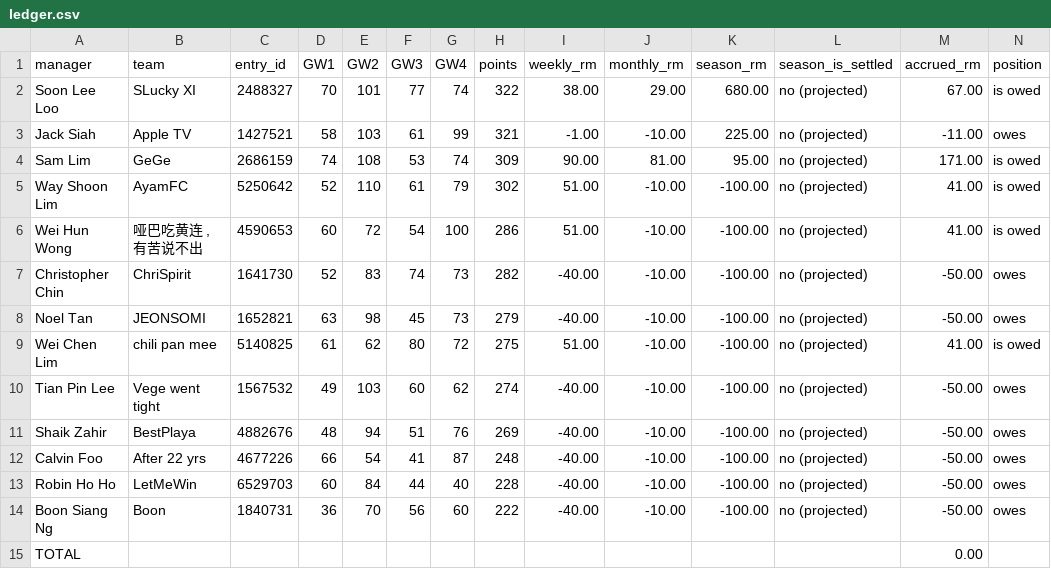
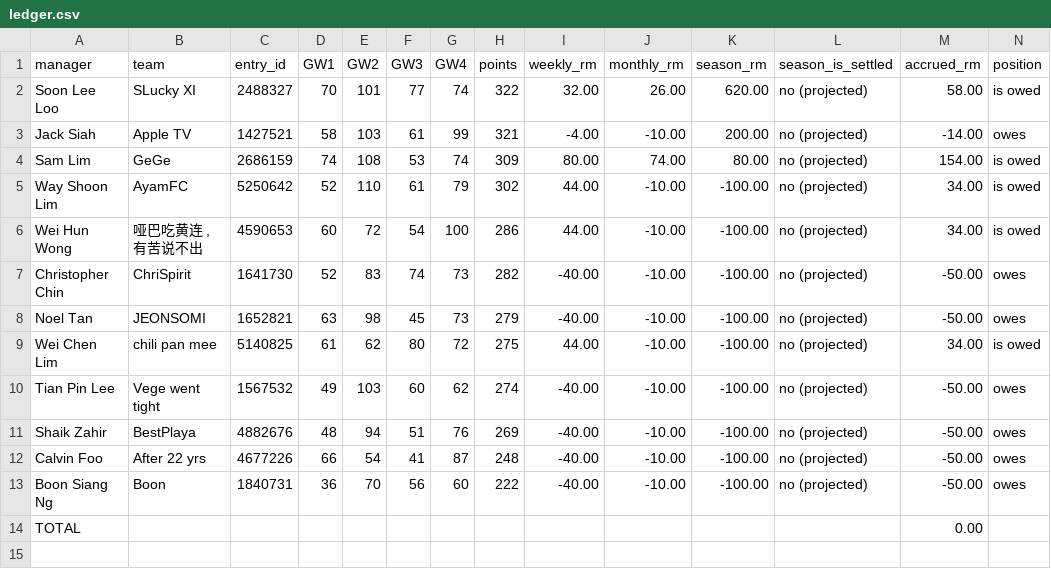
Before and after one commit to noeltan/superf-fpl-dash, a CSV file: backups/gw04/ledger.csv, drawn as a sheet.

```diff
--- a/backups/gw04/ledger.csv
+++ b/backups/gw04/ledger.csv
@@ -1,10 +1,10 @@
 manager,team,entry_id,GW1,GW2,GW3,GW4,points,weekly_rm,monthly_rm,season_rm,season_is_settled,accrued_rm,position
-Soon Lee Loo,SLucky XI,2488327,70,101,77,74,322,38.00,29.00,680.00,no (projected),67.00,is owed
-Jack Siah,Apple TV,1427521,58,103,61,99,321,-1.00,-10.00,225.00,no (projected),-11.00,owes
-Sam Lim,GeGe,2686159,74,108,53,74,309,90.00,81.00,95.00,no (projected),171.00,is owed
-Way Shoon Lim,AyamFC,5250642,52,110,61,79,302,51.00,-10.00,-100.00,no (projected),41.00,is owed
-Wei Hun Wong,"哑巴吃黄连 , 有苦说不出",4590653,60,72,54,100,286,51.00,-10.00,-100.00,no (projected),41.00,is owed
+Soon Lee Loo,SLucky XI,2488327,70,101,77,74,322,32.00,26.00,620.00,no (projected),58.00,is owed
+Jack Siah,Apple TV,1427521,58,103,61,99,321,-4.00,-10.00,200.00,no (projected),-14.00,owes
+Sam Lim,GeGe,2686159,74,108,53,74,309,80.00,74.00,80.00,no (projected),154.00,is owed
+Way Shoon Lim,AyamFC,5250642,52,110,61,79,302,44.00,-10.00,-100.00,no (projected),34.00,is owed
+Wei Hun Wong,"哑巴吃黄连 , 有苦说不出",4590653,60,72,54,100,286,44.00,-10.00,-100.00,no (projected),34.00,is owed
 Christopher Chin,ChriSpirit,1641730,52,83,74,73,282,-40.00,-10.00,-100.00,no (projected),-50.00,owes
 Noel Tan,JEONSOMI,1652821,63,98,45,73,279,-40.00,-10.00,-100.00,no (projected),-50.00,owes
-Wei Chen Lim,chili pan mee,5140825,61,62,80,72,275,51.00,-10.00,-100.00,no (projected),41.00,is owed
+Wei Chen Lim,chili pan mee,5140825,61,62,80,72,275,44.00,-10.00,-100.00,no (projected),34.00,is owed
 Tian Pin Lee,Vege went tight,1567532,49,103,60,62,274,-40.00,-10.00,-100.00,no (projected),-50.00,owes
@@ -12,3 +12,2 @@ Shaik Zahir,BestPlaya,4882676,48,94,51,76,269,-40.00,-10.00,-100.00,no (projecte
 Calvin Foo,After 22 yrs,4677226,66,54,41,87,248,-40.00,-10.00,-100.00,no (projected),-50.00,owes
-Robin Ho Ho,LetMeWin,6529703,60,84,44,40,228,-40.00,-10.00,-100.00,no (projected),-50.00,owes
 Boon Siang Ng,Boon,1840731,36,70,56,60,222,-40.00,-10.00,-100.00,no (projected),-50.00,owes
```
Also changed, not shown: backups/gw04/gameweeks.csv, backups/gw04/statement.csv, 23 other files.
